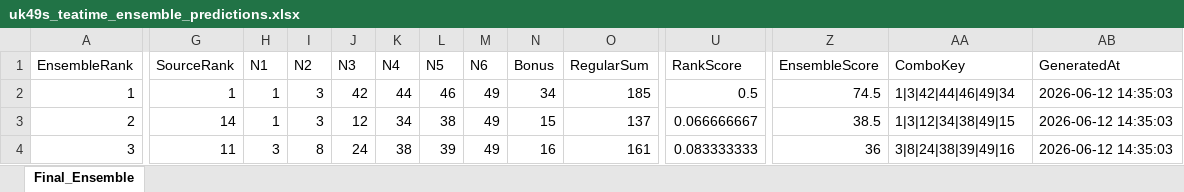
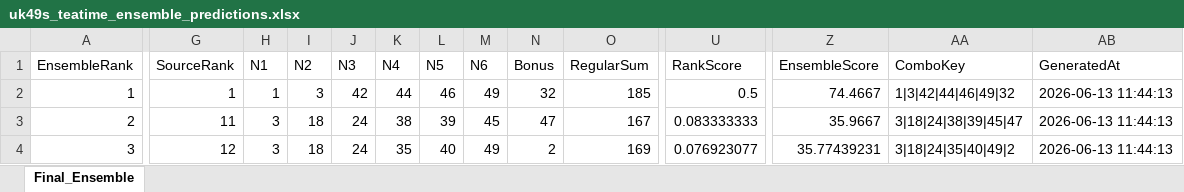
Before and after one commit to 19KabeloMadiga95/HexagrandHouse, an Excel workbook: data/exports/final_predictions/uk49s_teatime_ensemble_predictions.xlsx, sheet Final_Ensemble, drawn as a sheet; only a part is shown, gaps mark what is left out; values as stored, in another font and other column widths than the file's, no borders; the diff covers the shown part only; the diff names each change by its address in the sheet, - before the commit and + after, or states it on an @@ line.

```diff
--- a/data/exports/final_predictions/uk49s_teatime_ensemble_predictions.xlsx (sheet Final_Ensemble)
+++ b/data/exports/final_predictions/uk49s_teatime_ensemble_predictions.xlsx (sheet Final_Ensemble)
-N2 (Bonus): 34
+N2 (Bonus): 32
-Z2 (EnsembleScore): 74.5
+Z2 (EnsembleScore): 74.4667
-AA2 (ComboKey): 1|3|42|44|46|49|34
+AA2 (ComboKey): 1|3|42|44|46|49|32
-AB2:AB4 (GeneratedAt): 2026-06-12 14:35:03
+AB2:AB4 (GeneratedAt): 2026-06-13 11:44:13
-G3 (SourceRank): 14
+G3 (SourceRank): 11
-H3 (N1): 1
+H3 (N1): 3
-I3 (N2): 3
+I3 (N2): 18
-J3 (N3): 12
+J3 (N3): 24
-K3 (N4): 34
+K3 (N4): 38
-L3 (N5): 38
+L3 (N5): 39
-M3 (N6): 49
+M3 (N6): 45
-N3 (Bonus): 15
+N3 (Bonus): 47
-O3 (RegularSum): 137
+O3 (RegularSum): 167
-U3 (RankScore): 0.066666667
+U3 (RankScore): 0.083333333
-Z3 (EnsembleScore): 38.5
+Z3 (EnsembleScore): 35.9667
-AA3 (ComboKey): 1|3|12|34|38|49|15
+AA3 (ComboKey): 3|18|24|38|39|45|47
-G4 (SourceRank): 11
+G4 (SourceRank): 12
-I4 (N2): 8
+I4 (N2): 18
-K4 (N4): 38
+K4 (N4): 35
-L4 (N5): 39
+L4 (N5): 40
-N4 (Bonus): 16
+N4 (Bonus): 2
-O4 (RegularSum): 161
+O4 (RegularSum): 169
-U4 (RankScore): 0.083333333
+U4 (RankScore): 0.076923077
-Z4 (EnsembleScore): 36
+Z4 (EnsembleScore): 35.77439231
-AA4 (ComboKey): 3|8|24|38|39|49|16
+AA4 (ComboKey): 3|18|24|35|40|49|2
```
Also changed, not shown: 95 edited cells elsewhere in this sheet, data/exports/final_predictions/all_games_ensemble_predictions.xlsx, data/exports/final_predictions/daily_lotto_ensemble_predictions.xlsx, 6 other files.
